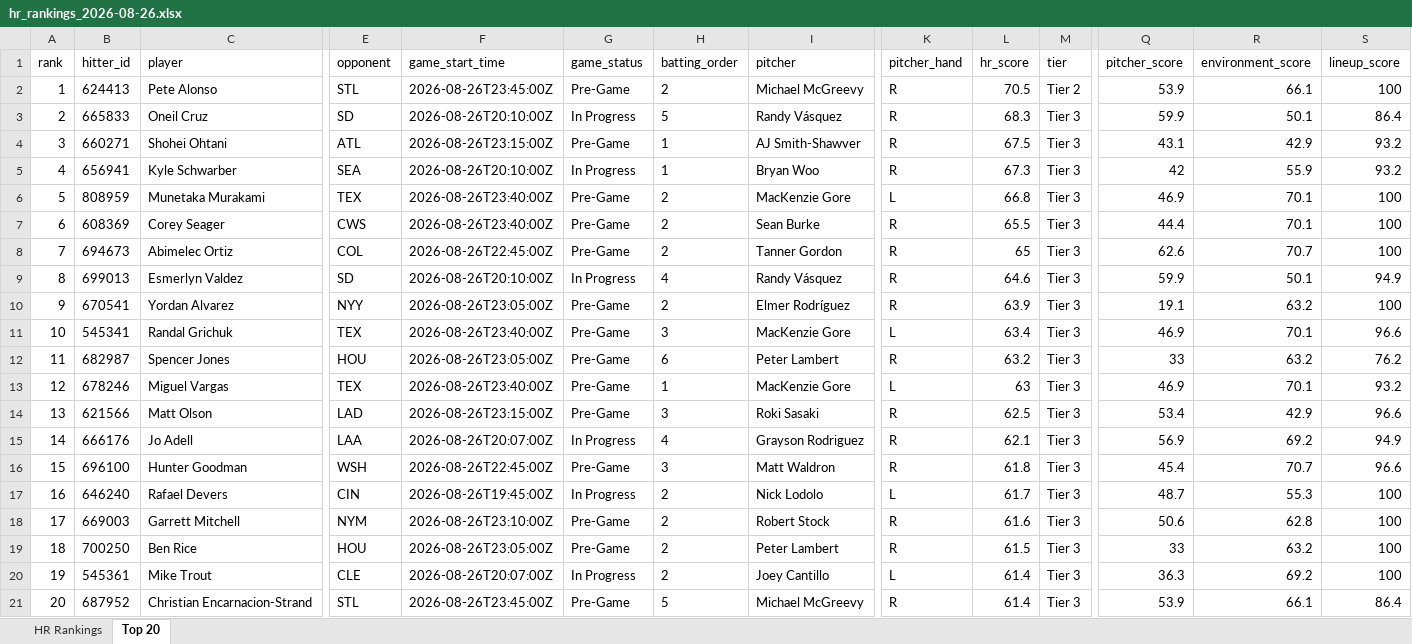
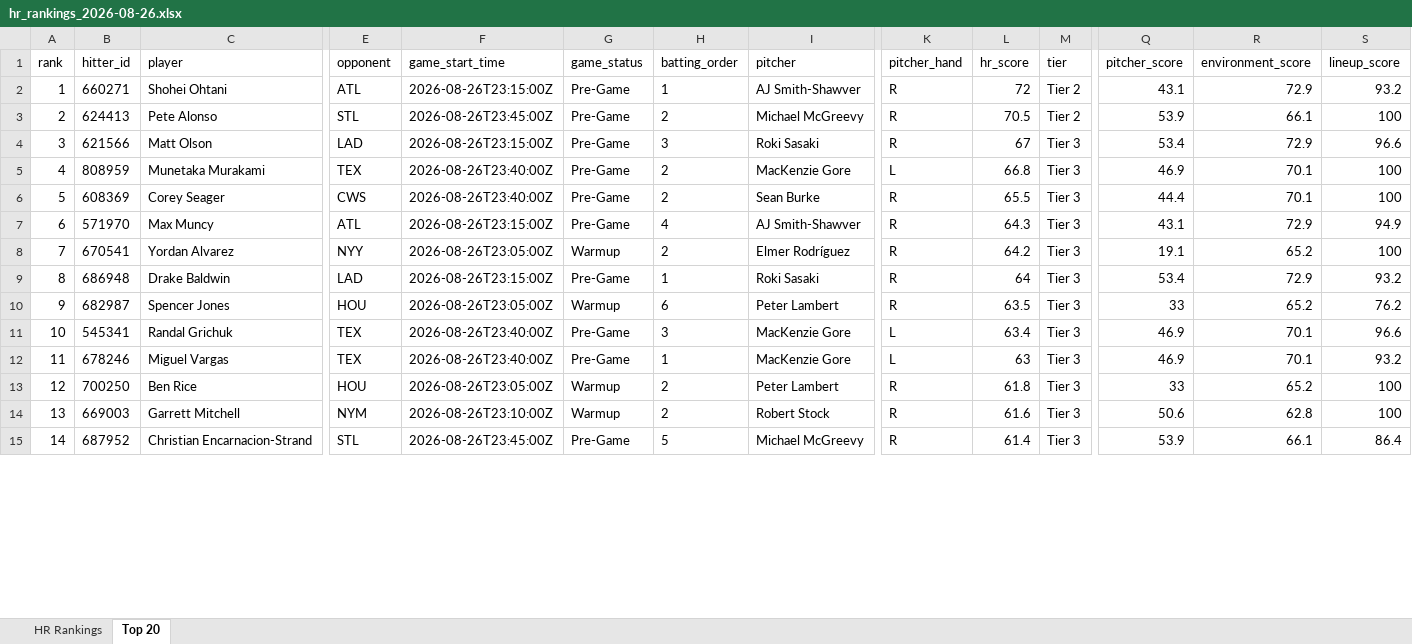
Before and after one commit to etbell28/hitter-tool, an Excel workbook: outputs/daily/hr_rankings_2026-08-26.xlsx, sheet Top 20, drawn as a sheet; only a part is shown, gaps mark what is left out; values as stored, in another font and other column widths than the file's, no borders; removed rows and columns are numbered as before the commit, all else as after; rows hold the shown columns only; the diff covers the shown part only; the diff names each change by its address in the sheet, - before the commit and + after, or states it on an @@ line.

```diff
--- a/outputs/daily/hr_rankings_2026-08-26.xlsx (sheet Top 20)
+++ b/outputs/daily/hr_rankings_2026-08-26.xlsx (sheet Top 20)
+row 2: 1 | 660271 | Shohei Ohtani | ATL | 2026-08-26T23:15:00Z | Pre-Game | 1 | AJ Smith-Shawver | R | 72 | Tier 2 | 43.1 | 72.9 | 93.2
@@ column A (rank) renumbered between rows 3 and 15 @@
-row 3: 2 | 665833 | Oneil Cruz | SD | 2026-08-26T20:10:00Z | In Progress | 5 | Randy Vásquez | R | 68.3 | Tier 3 | 59.9 | 50.1 | 86.4
-row 4: 3 | 660271 | Shohei Ohtani | ATL | 2026-08-26T23:15:00Z | Pre-Game | 1 | AJ Smith-Shawver | R | 67.5 | Tier 3 | 43.1 | 42.9 | 93.2
-row 5: 4 | 656941 | Kyle Schwarber | SEA | 2026-08-26T20:10:00Z | In Progress | 1 | Bryan Woo | R | 67.3 | Tier 3 | 42 | 55.9 | 93.2
+row 4: 3 | 621566 | Matt Olson | LAD | 2026-08-26T23:15:00Z | Pre-Game | 3 | Roki Sasaki | R | 67 | Tier 3 | 53.4 | 72.9 | 96.6
-row 8: 7 | 694673 | Abimelec Ortiz | COL | 2026-08-26T22:45:00Z | Pre-Game | 2 | Tanner Gordon | R | 65 | Tier 3 | 62.6 | 70.7 | 100
-row 9: 8 | 699013 | Esmerlyn Valdez | SD | 2026-08-26T20:10:00Z | In Progress | 4 | Randy Vásquez | R | 64.6 | Tier 3 | 59.9 | 50.1 | 94.9
+row 7: 6 | 571970 | Max Muncy | ATL | 2026-08-26T23:15:00Z | Pre-Game | 4 | AJ Smith-Shawver | R | 64.3 | Tier 3 | 43.1 | 72.9 | 94.9
-G8 (game_status): Pre-Game
+G8 (game_status): Warmup
-L8 (hr_score): 63.9
+L8 (hr_score): 64.2
-R8 (environment_score): 63.2
+R8 (environment_score): 65.2
+row 9: 8 | 686948 | Drake Baldwin | LAD | 2026-08-26T23:15:00Z | Pre-Game | 1 | Roki Sasaki | R | 64 | Tier 3 | 53.4 | 72.9 | 93.2
+row 10: 9 | 682987 | Spencer Jones | HOU | 2026-08-26T23:05:00Z | Warmup | 6 | Peter Lambert | R | 63.5 | Tier 3 | 33 | 65.2 | 76.2
-row 12: 11 | 682987 | Spencer Jones | HOU | 2026-08-26T23:05:00Z | Pre-Game | 6 | Peter Lambert | R | 63.2 | Tier 3 | 33 | 63.2 | 76.2
-row 14: 13 | 621566 | Matt Olson | LAD | 2026-08-26T23:15:00Z | Pre-Game | 3 | Roki Sasaki | R | 62.5 | Tier 3 | 53.4 | 42.9 | 96.6
-row 15: 14 | 666176 | Jo Adell | LAA | 2026-08-26T20:07:00Z | In Progress | 4 | Grayson Rodriguez | R | 62.1 | Tier 3 | 56.9 | 69.2 | 94.9
-row 16: 15 | 696100 | Hunter Goodman | WSH | 2026-08-26T22:45:00Z | Pre-Game | 3 | Matt Waldron | R | 61.8 | Tier 3 | 45.4 | 70.7 | 96.6
-row 17: 16 | 646240 | Rafael Devers | CIN | 2026-08-26T19:45:00Z | In Progress | 2 | Nick Lodolo | L | 61.7 | Tier 3 | 48.7 | 55.3 | 100
+row 13: 12 | 700250 | Ben Rice | HOU | 2026-08-26T23:05:00Z | Warmup | 2 | Peter Lambert | R | 61.8 | Tier 3 | 33 | 65.2 | 100
-G14 (game_status): Pre-Game
+G14 (game_status): Warmup
-row 19: 18 | 700250 | Ben Rice | HOU | 2026-08-26T23:05:00Z | Pre-Game | 2 | Peter Lambert | R | 61.5 | Tier 3 | 33 | 63.2 | 100
-row 20: 19 | 545361 | Mike Trout | CLE | 2026-08-26T20:07:00Z | In Progress | 2 | Joey Cantillo | L | 61.4 | Tier 3 | 36.3 | 69.2 | 100
```
Also changed, not shown: 6 added rows elsewhere in this sheet, sheet HR Rankings, outputs/daily/hr_rankings_2026-08-26_remaining.xlsx, outputs/hr_rankings.xlsx, 12 other files.
